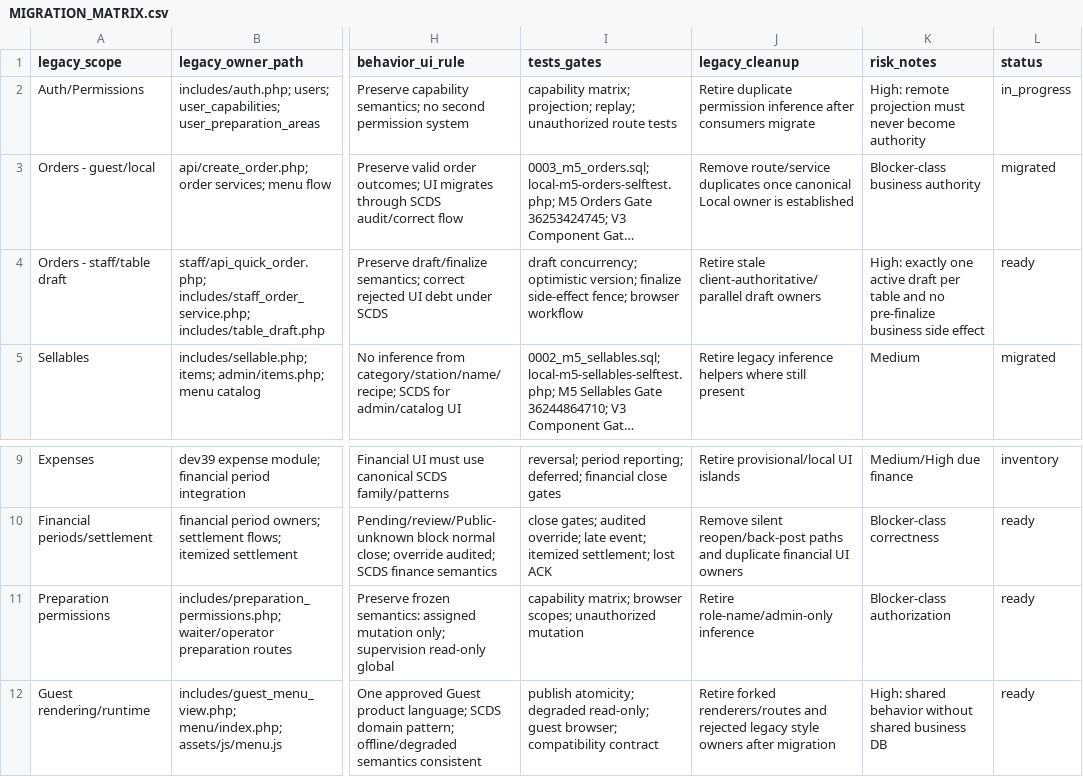
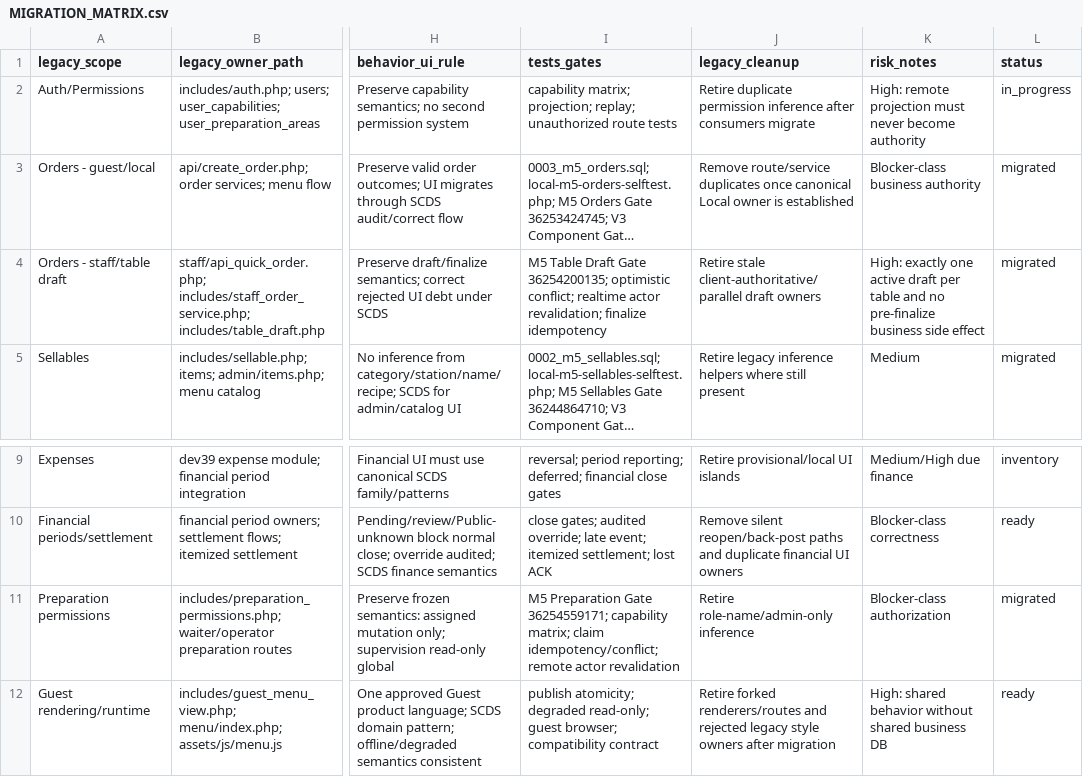
Before and after one commit to mobaraki20/SoknaCafeV3, a CSV file: docs/migration/MIGRATION_MATRIX.csv, drawn as a sheet; only a part is shown, gaps mark what is left out; long unchanged cells end in …; the diff names each change by its address in the sheet, - before the commit and + after, or states it on an @@ line.

Commit message:
docs(m5.4): mark Table Draft and Preparation migrated

```diff
--- a/docs/migration/MIGRATION_MATRIX.csv
+++ b/docs/migration/MIGRATION_MATRIX.csv
-I4 (tests_gates): draft concurrency; optimistic version; finalize side-effect fence; browser workflow
+I4 (tests_gates): M5 Table Draft Gate 36254200135; optimistic conflict; realtime actor revalidation; finalize idempotency
-L4 (status): ready
+L4 (status): migrated
-I11 (tests_gates): capability matrix; browser scopes; unauthorized mutation
+I11 (tests_gates): M5 Preparation Gate 36254559171; capability matrix; claim idempotency/conflict; remote actor revalidation
-L11 (status): ready
+L11 (status): migrated
```
